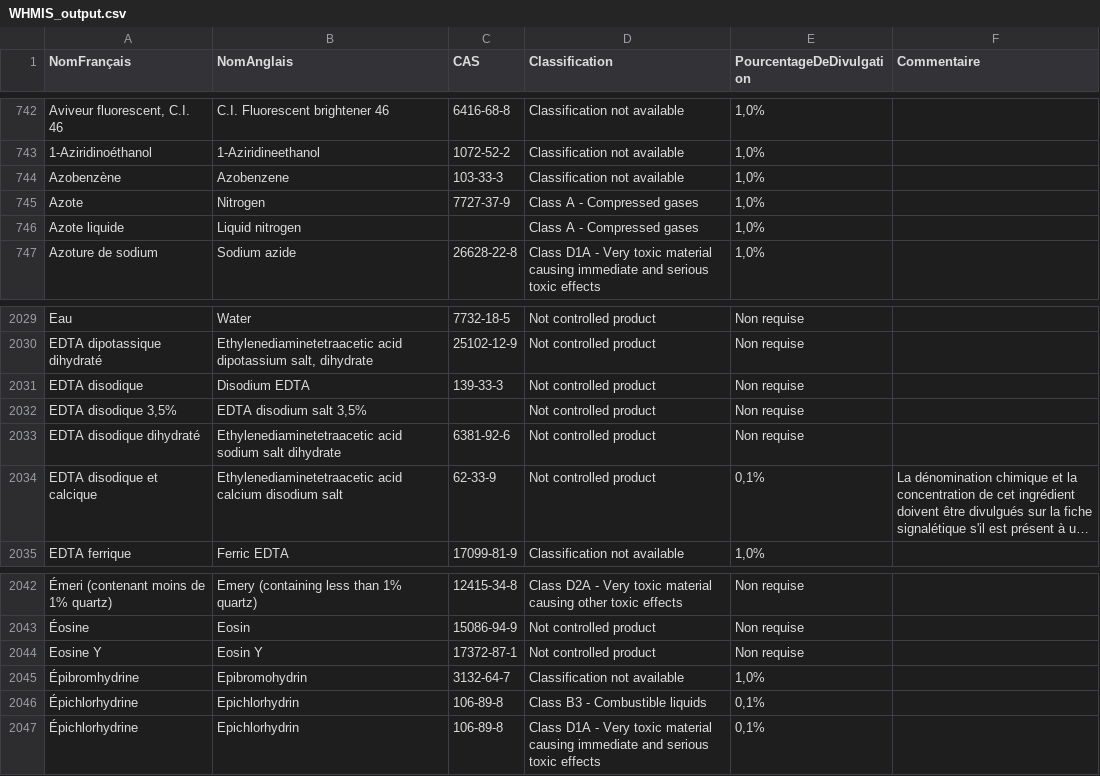
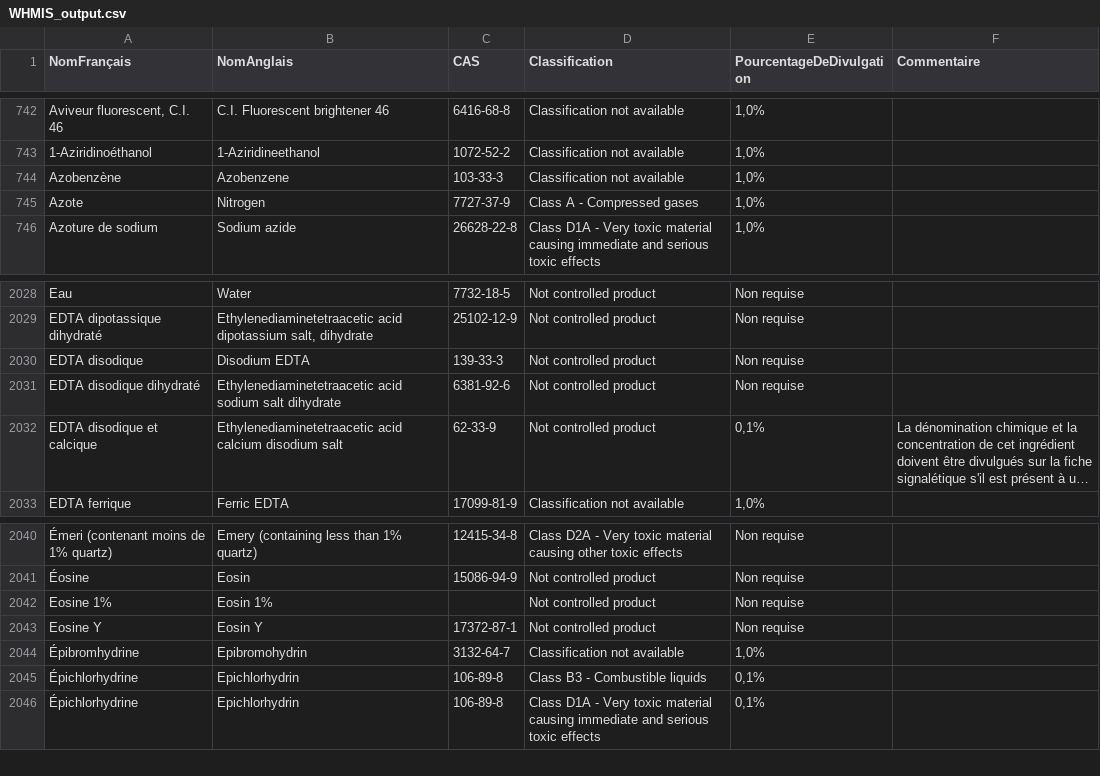
Before and after one commit to mdedeo/WHMISery, a CSV file: output/WHMIS_output.csv (was WHMIS_output.csv), drawn as a sheet; only a part is shown, gaps mark what is left out; long unchanged cells end in …; removed rows and columns are numbered as before the commit, all else as after; the diff names each change by its address in the sheet, - before the commit and + after, or states it on an @@ line.

```diff
--- a/WHMIS_output.csv
+++ b/output/WHMIS_output.csv
-row 746: Azote liquide | Liquid nitrogen |  | Class A - Compressed gases | 1,0%
-row 2032: EDTA disodique 3,5% | EDTA disodium salt 3,5% |  | Not controlled product | Non requise
+row 2042: Eosine 1% | Eosin 1% |  | Not controlled product | Non requise
```
Also changed, not shown: output/WHMIS_omitted.csv, 2 other files.
